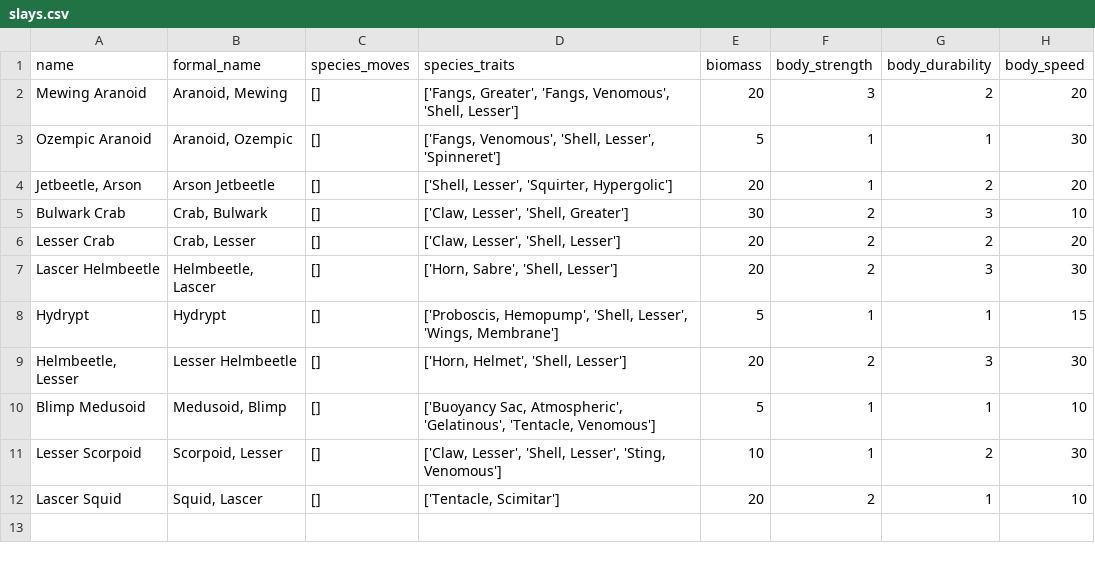
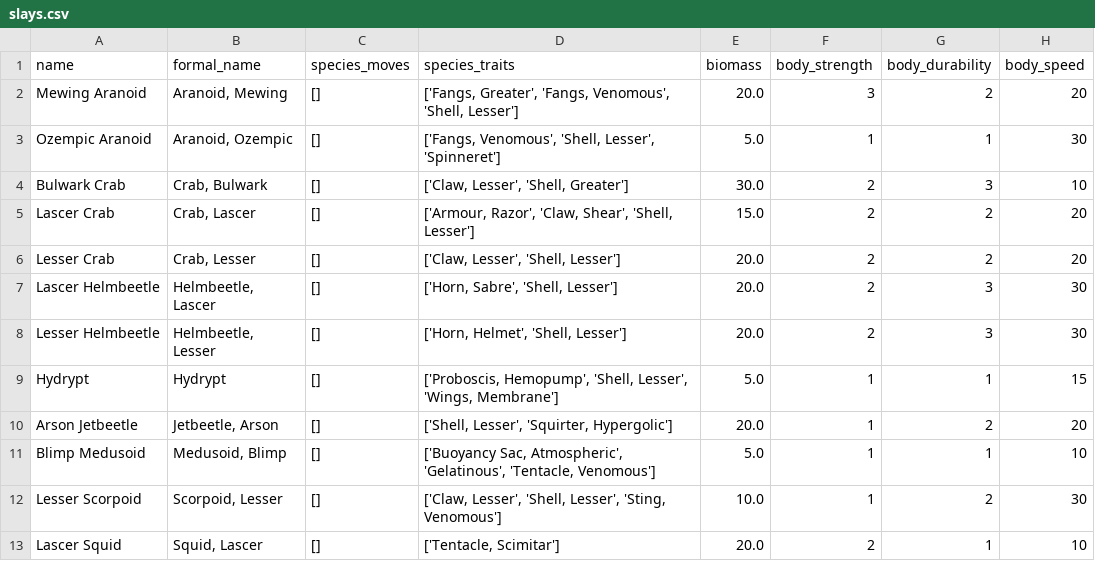
Before and after one commit to hatsugan/slaymon0, a CSV file: slaipedia/slays.csv, drawn as a sheet; removed rows and columns are numbered as before the commit, all else as after; the diff names each change by its address in the sheet, - before the commit and + after, or states it on an @@ line.

```diff
--- a/slaipedia/slays.csv
+++ b/slaipedia/slays.csv
-E2 (biomass): 20
+E2 (biomass): 20.0
-E3 (biomass): 5
+E3 (biomass): 5.0
-row 4: Jetbeetle, Arson | Arson Jetbeetle | [] | ['Shell, Lesser', 'Squirter, Hypergolic'] | 20 | 1 | 2 | 20
-E4 (biomass): 30
+E4 (biomass): 30.0
+row 5: Lascer Crab | Crab, Lascer | [] | ['Armour, Razor', 'Claw, Shear', 'Shell, Lesser'] | 15.0 | 2 | 2 | 20
-E6:E7 (biomass): 20
+E6:E7 (biomass): 20.0
+row 8: Lesser Helmbeetle | Helmbeetle, Lesser | [] | ['Horn, Helmet', 'Shell, Lesser'] | 20.0 | 2 | 3 | 30
-E9 (biomass): 5
+E9 (biomass): 5.0
-row 9: Helmbeetle, Lesser | Lesser Helmbeetle | [] | ['Horn, Helmet', 'Shell, Lesser'] | 20 | 2 | 3 | 30
+row 10: Arson Jetbeetle | Jetbeetle, Arson | [] | ['Shell, Lesser', 'Squirter, Hypergolic'] | 20.0 | 1 | 2 | 20
-E11 (biomass): 5
+E11 (biomass): 5.0
-E12 (biomass): 10
+E12 (biomass): 10.0
-E13 (biomass): 20
+E13 (biomass): 20.0
```
Also changed, not shown: slaipedia/traits.csv, 2 other files.
